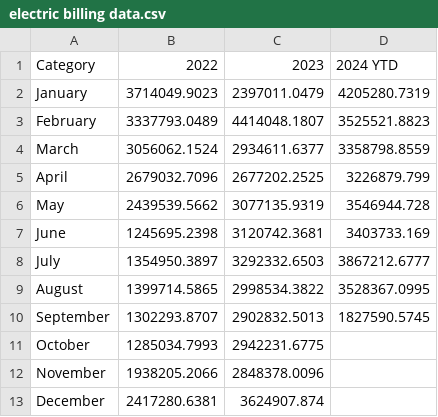
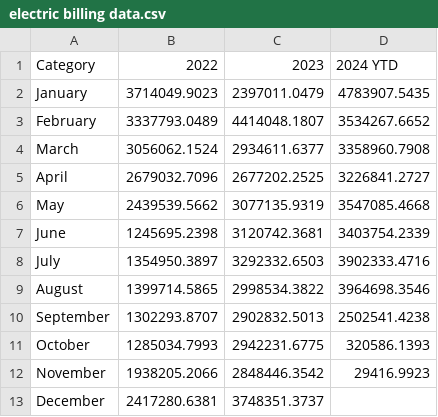
Before and after one commit to jennah1016/pandas-basics, a CSV file: electric billing data.csv, drawn as a sheet.

Commit message:
Add files via upload

```diff
--- a/electric billing data.csv
+++ b/electric billing data.csv
@@ -1,13 +1,13 @@
 "Category","2022","2023","2024 YTD"
-"January",3714049.9023,2397011.0479,4205280.7319
-"February",3337793.0489,4414048.1807,3525521.8823
-"March",3056062.1524,2934611.6377,3358798.8559
-"April",2679032.7096,2677202.2525,3226879.799
-"May",2439539.5662,3077135.9319,3546944.728
-"June",1245695.2398,3120742.3681,3403733.169
-"July",1354950.3897,3292332.6503,3867212.6777
-"August",1399714.5865,2998534.3822,3528367.0995
-"September",1302293.8707,2902832.5013,1827590.5745
-"October",1285034.7993,2942231.6775,
-"November",1938205.2066,2848378.0096,
-"December",2417280.6381,3624907.874,
+"January",3714049.9023,2397011.0479,4783907.5435
+"February",3337793.0489,4414048.1807,3534267.6652
+"March",3056062.1524,2934611.6377,3358960.7908
+"April",2679032.7096,2677202.2525,3226841.2727
+"May",2439539.5662,3077135.9319,3547085.4668
+"June",1245695.2398,3120742.3681,3403754.2339
+"July",1354950.3897,3292332.6503,3902333.4716
+"August",1399714.5865,2998534.3822,3964698.3546
+"September",1302293.8707,2902832.5013,2502541.4238
+"October",1285034.7993,2942231.6775,320586.1393
+"November",1938205.2066,2848446.3542,29416.9923
+"December",2417280.6381,3748351.3737,
```
